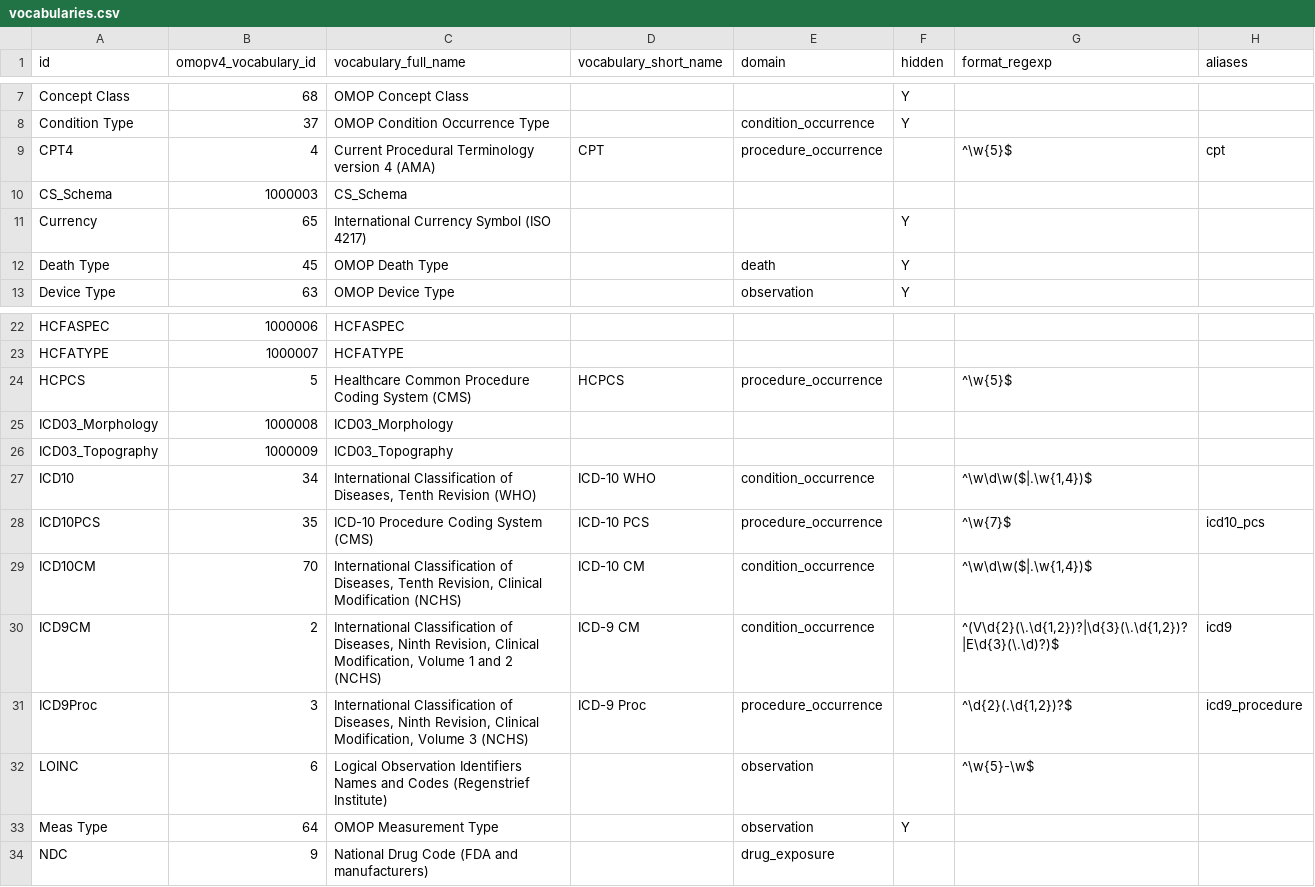
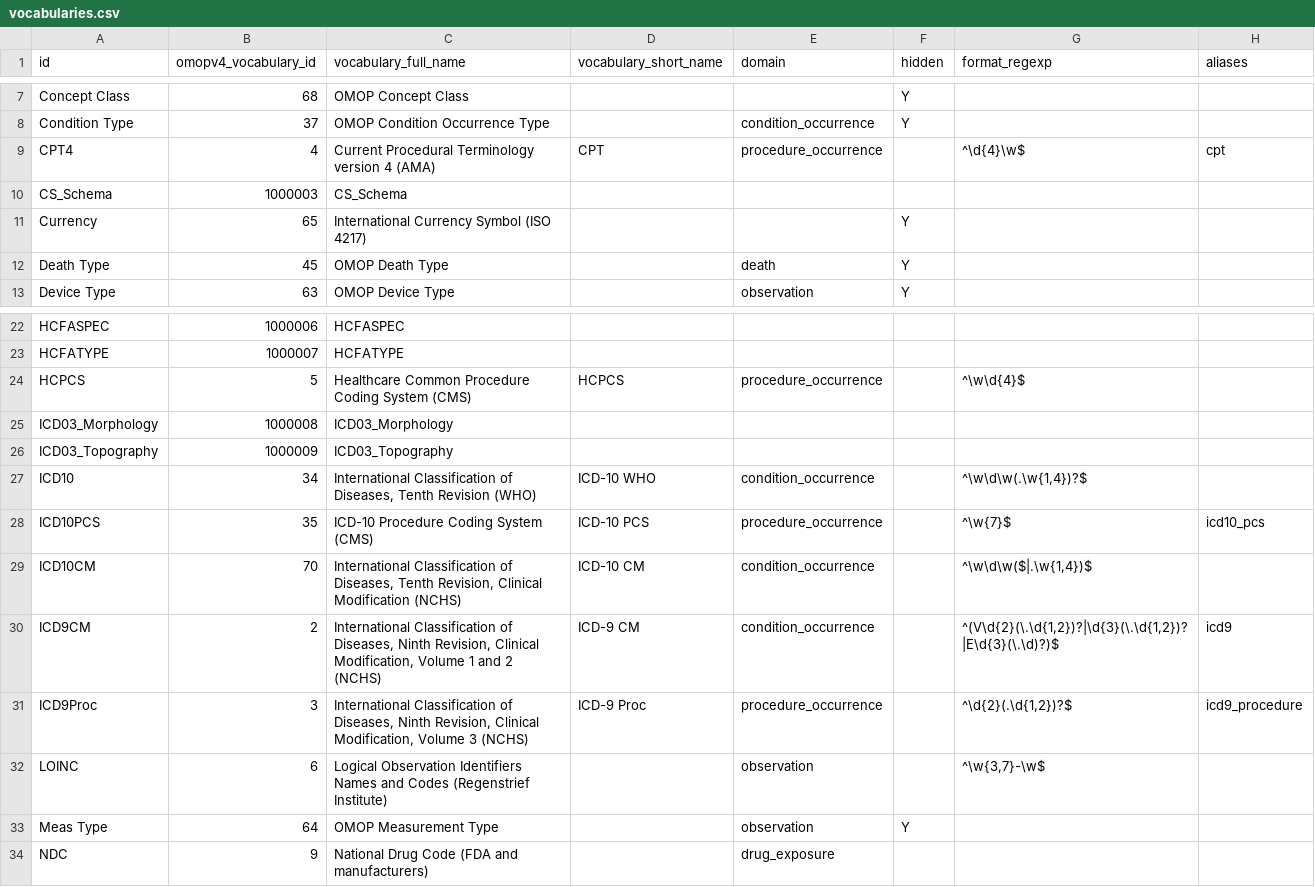
Before and after one commit to outcomesinsights/conceptql, a CSV file: config/vocabularies.csv, drawn as a sheet; only a part is shown, gaps mark what is left out.

Commit message:
Update a few vocabulary formats

```diff
--- a/config/vocabularies.csv
+++ b/config/vocabularies.csv
@@ -8,3 +8,3 @@ Concept Class,68,OMOP Concept Class,,,Y,,
 Condition Type,37,OMOP Condition Occurrence Type,,condition_occurrence,Y,,
-CPT4,4,Current Procedural Terminology version 4 (AMA),CPT,procedure_occurrence,,"^\w{5}$",cpt
+CPT4,4,Current Procedural Terminology version 4 (AMA),CPT,procedure_occurrence,,"^\d{4}\w$",cpt
 CS_Schema,1000003,CS_Schema,,,,,
@@ -23,6 +23,6 @@ HCFASPEC,1000006,HCFASPEC,,,,,
 HCFATYPE,1000007,HCFATYPE,,,,,
-HCPCS,5,Healthcare Common Procedure Coding System (CMS),HCPCS,procedure_occurrence,,"^\w{5}$",
+HCPCS,5,Healthcare Common Procedure Coding System (CMS),HCPCS,procedure_occurrence,,"^\w\d{4}$",
 ICD03_Morphology,1000008,ICD03_Morphology,,,,,
 ICD03_Topography,1000009,ICD03_Topography,,,,,
-ICD10,34,"International Classification of Diseases, Tenth Revision (WHO)",ICD-10 WHO,condition_occurrence,,"^\w\d\w($|.\w{1,4})$",
+ICD10,34,"International Classification of Diseases, Tenth Revision (WHO)",ICD-10 WHO,condition_occurrence,,"^\w\d\w(.\w{1,4})?$",
 ICD10PCS,35,"ICD-10 Procedure Coding System (CMS)",ICD-10 PCS,procedure_occurrence,,"^\w{7}$",icd10_pcs
@@ -31,3 +31,3 @@ ICD9CM,2,"International Classification of Diseases, Ninth Revision, Clinical Mod
 ICD9Proc,3,"International Classification of Diseases, Ninth Revision, Clinical Modification, Volume 3 (NCHS)",ICD-9 Proc,procedure_occurrence,,"^\d{2}(.\d{1,2})?$",icd9_procedure
-LOINC,6,Logical Observation Identifiers Names and Codes (Regenstrief Institute),,observation,,"^\w{5}-\w$",
+LOINC,6,Logical Observation Identifiers Names and Codes (Regenstrief Institute),,observation,,"^\w{3,7}-\w$",
 Meas Type,64,OMOP Measurement Type,,observation,Y,,
```
